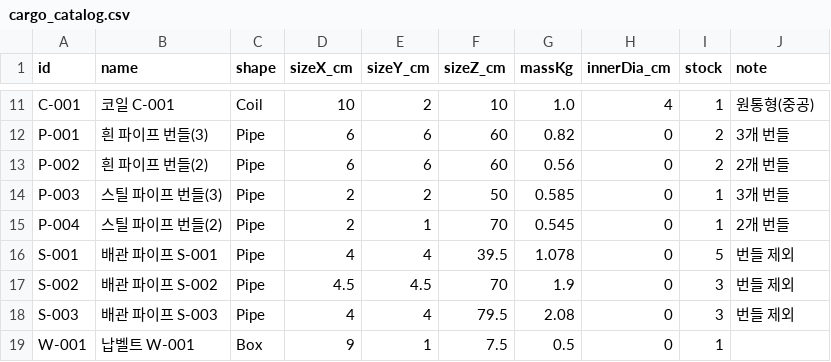
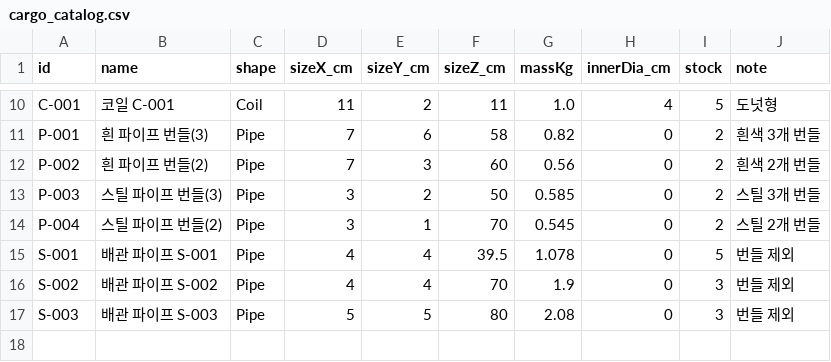
Before and after one commit to AForce1-posco/road_iso, a CSV file: Assets/Data/cargo_catalog.csv, drawn as a sheet; only a part is shown, gaps mark what is left out; removed rows and columns are numbered as before the commit, all else as after; the diff covers the shown part only; the diff names each change by its address in the sheet, - before the commit and + after, or states it on an @@ line.

```diff
--- a/Assets/Data/cargo_catalog.csv
+++ b/Assets/Data/cargo_catalog.csv
-D10 (sizeX_cm): 10
+D10 (sizeX_cm): 11
-F10 (sizeZ_cm): 10
+F10 (sizeZ_cm): 11
-I10 (stock): 1
+I10 (stock): 5
-J10 (note): 원통형(중공)
+J10 (note): 도넛형
-D11:D12 (sizeX_cm): 6
+D11:D12 (sizeX_cm): 7
-F11 (sizeZ_cm): 60
+F11 (sizeZ_cm): 58
-J11 (note): 3개 번들
+J11 (note): 흰색 3개 번들
-E12 (sizeY_cm): 6
+E12 (sizeY_cm): 3
-J12 (note): 2개 번들
+J12 (note): 흰색 2개 번들
-D13:D14 (sizeX_cm): 2
+D13:D14 (sizeX_cm): 3
-I13:I14 (stock): 1
+I13:I14 (stock): 2
-J13 (note): 3개 번들
+J13 (note): 스틸 3개 번들
-J14 (note): 2개 번들
+J14 (note): 스틸 2개 번들
-D16 (sizeX_cm): 4.5
+D16 (sizeX_cm): 4
-E16 (sizeY_cm): 4.5
+E16 (sizeY_cm): 4
-D17 (sizeX_cm): 4
+D17 (sizeX_cm): 5
-E17 (sizeY_cm): 4
+E17 (sizeY_cm): 5
-F17 (sizeZ_cm): 79.5
+F17 (sizeZ_cm): 80
-row 19: W-001 | 납벨트 W-001 | Box | 9 | 1 | 7.5 | 0.5 | 0 | 1
```
Also changed, not shown: 1 removed row and 31 edited cells elsewhere in this file, 15 other files.
